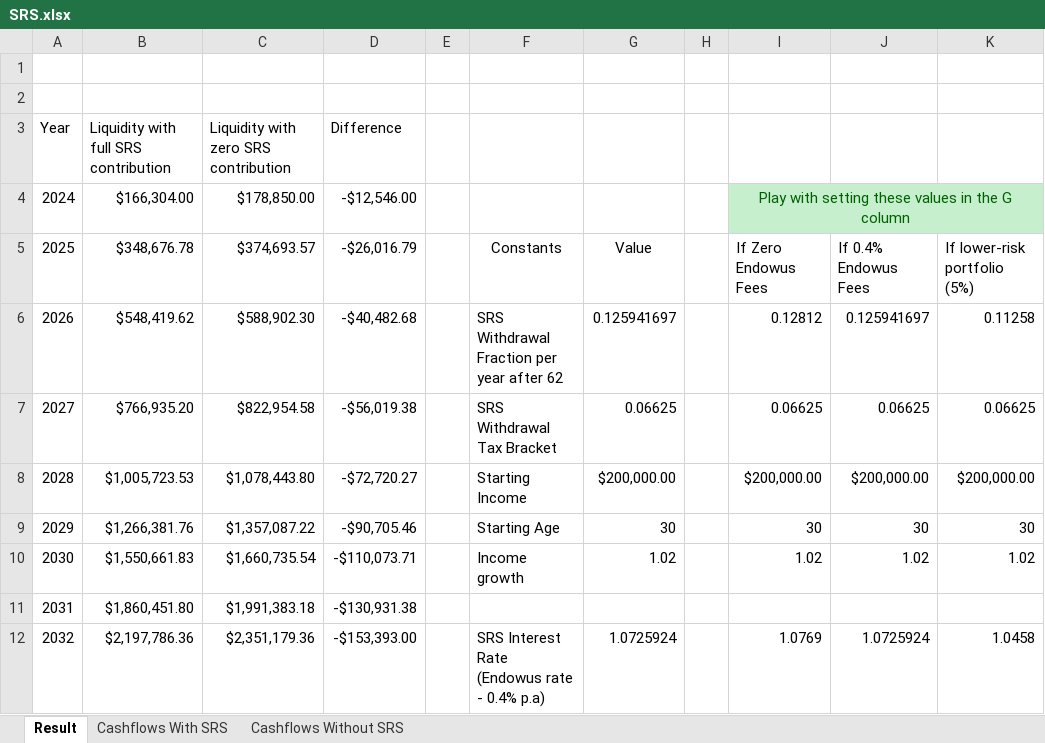
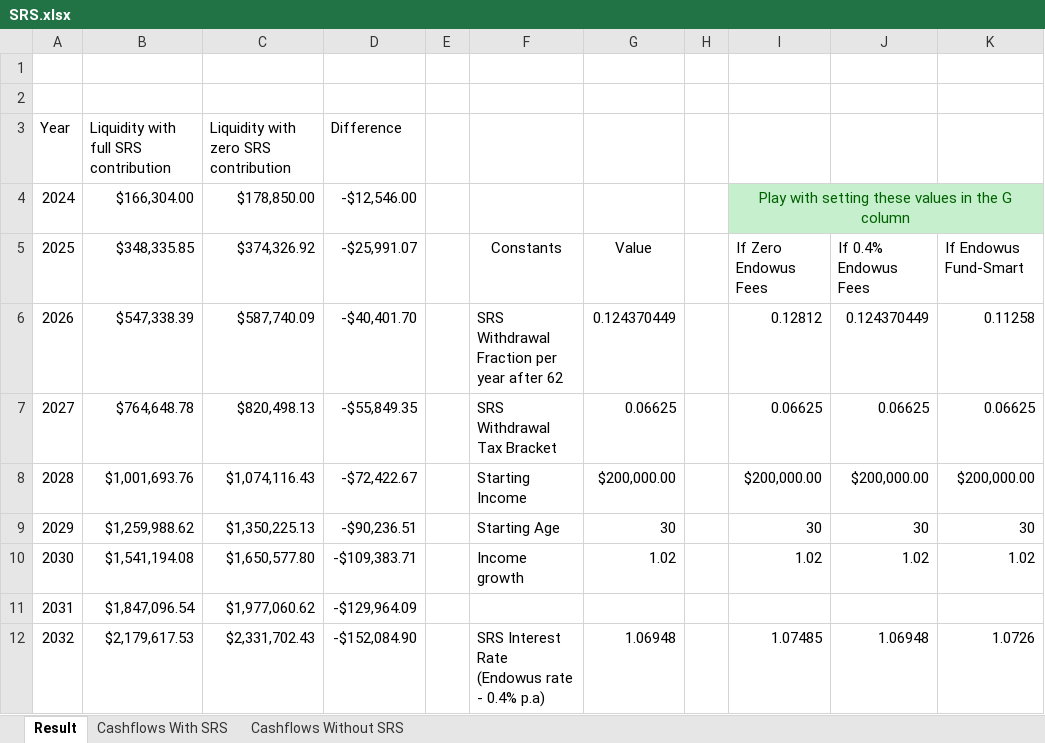
Before and after one commit to Tzeusy/site-v2, an Excel workbook: content/blog/2026-02-27-srs-calculations/SRS.xlsx, sheet Result, drawn as a sheet; only a part is shown; values as stored, in another font and other column widths than the file's, no borders; charts and pictures and conditional formats and table styles not drawn; the diff covers the shown part only; the diff names each change by its address in the sheet, - before the commit and + after, or states it on an @@ line.

```diff
--- a/content/blog/2026-02-27-srs-calculations/SRS.xlsx (sheet Result)
+++ b/content/blog/2026-02-27-srs-calculations/SRS.xlsx (sheet Result)
-B5: $348,676.78
+B5: $348,335.85
-C5: $374,693.57
+C5: $374,326.92
-D5: -$26,016.79
+D5: -$25,991.07
-K5: If lower-risk portfolio (5%)
+K5: If Endowus Fund-Smart
-B6: $548,419.62
+B6: $547,338.39
-C6: $588,902.30
+C6: $587,740.09
-D6: -$40,482.68
+D6: -$40,401.70
-G6: 0.125941697
+G6: 0.124370449
-J6: 0.125941697
+J6: 0.124370449
-B7: $766,935.20
+B7: $764,648.78
-C7: $822,954.58
+C7: $820,498.13
-D7: -$56,019.38
+D7: -$55,849.35
-B8: $1,005,723.53
+B8: $1,001,693.76
-C8: $1,078,443.80
+C8: $1,074,116.43
-D8: -$72,720.27
+D8: -$72,422.67
-B9: $1,266,381.76
+B9: $1,259,988.62
-C9: $1,357,087.22
+C9: $1,350,225.13
-D9: -$90,705.46
+D9: -$90,236.51
-B10: $1,550,661.83
+B10: $1,541,194.08
-C10: $1,660,735.54
+C10: $1,650,577.80
-D10: -$110,073.71
+D10: -$109,383.71
-B11: $1,860,451.80
+B11: $1,847,096.54
-C11: $1,991,383.18
+C11: $1,977,060.62
-D11: -$130,931.38
+D11: -$129,964.09
-B12: $2,197,786.36
+B12: $2,179,617.53
-C12: $2,351,179.36
+C12: $2,331,702.43
-D12: -$153,393.00
+D12: -$152,084.90
-G12: 1.0725924
+G12: 1.06948
-I12: 1.0769
+I12: 1.07485
-J12: 1.0725924
+J12: 1.06948
-K12: 1.0458
+K12: 1.0726
```
Also changed, not shown: 109 edited cells elsewhere in this sheet, sheet Cashflows With SRS, sheet Cashflows Without SRS, hidden cells, charts or pictures, 3 other files.
